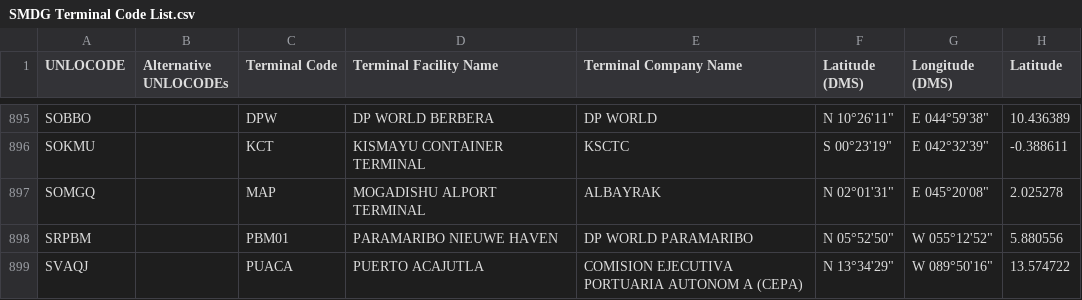
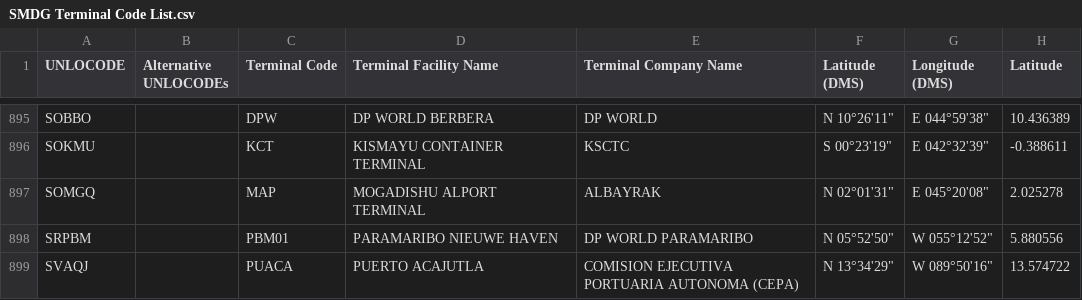
Before and after one commit to smdg-org/Terminal-Code-List, a CSV file: SMDG Terminal Code List.csv, drawn as a sheet; only a part is shown, gaps mark what is left out; the diff covers the shown part only; the diff names each change by its address in the sheet, - before the commit and + after, or states it on an @@ line.

Commit message:
SMDG Terminal Code List 2023-04-13

```diff
--- a/SMDG Terminal Code List.csv
+++ b/SMDG Terminal Code List.csv
-E899 (Terminal Company Name): COMISION EJECUTIVA PORTUARIA AUTONOM A (CEPA)
+E899 (Terminal Company Name): COMISION EJECUTIVA PORTUARIA AUTONOMA (CEPA)
```
Also changed, not shown: 8 added rows, 5 removed rows and 34 edited cells elsewhere in this file.
